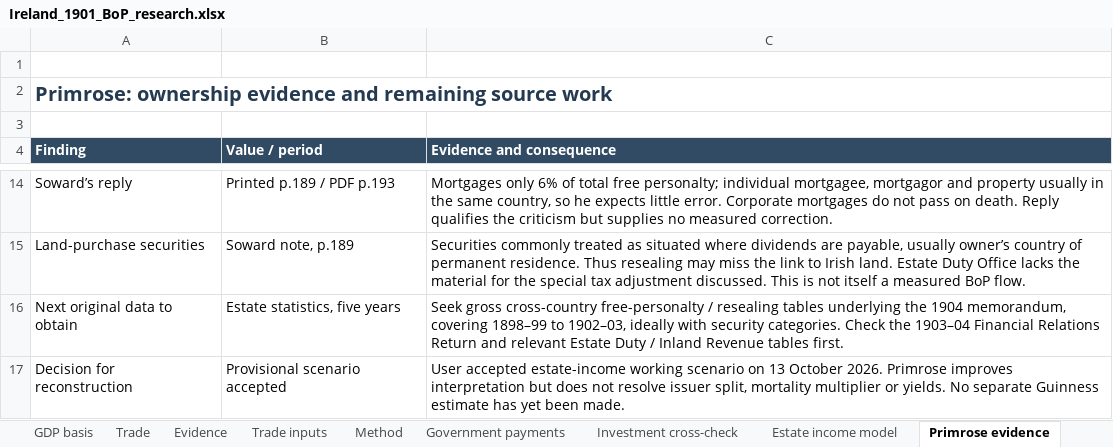
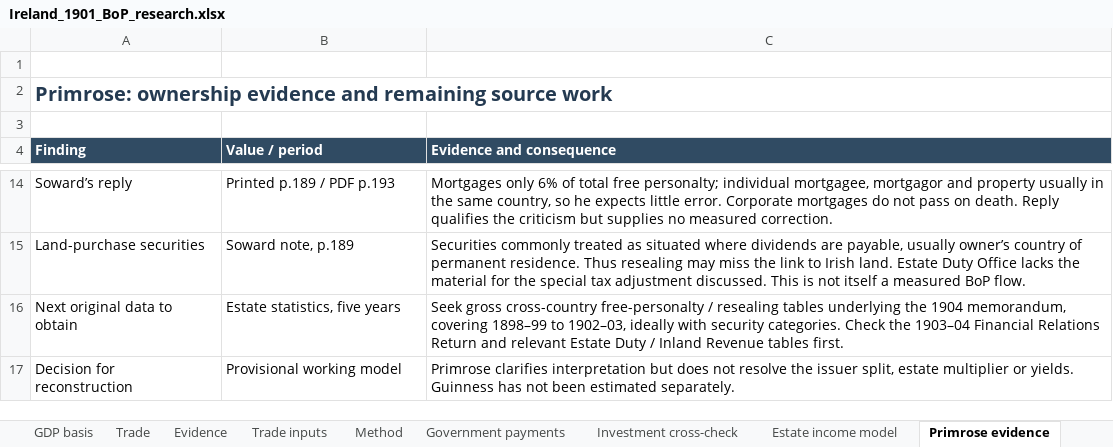
Before and after one commit to chris-colvin/chris-colvin.github.io, an Excel workbook: ireland-1901/Ireland_1901_BoP_research.xlsx, sheet Primrose evidence, drawn as a sheet; only a part is shown, gaps mark what is left out; values as stored, in another font and other column widths than the file's, no borders; the diff names each change by its address in the sheet, - before the commit and + after, or states it on an @@ line.

```diff
--- a/ireland-1901/Ireland_1901_BoP_research.xlsx (sheet Primrose evidence)
+++ b/ireland-1901/Ireland_1901_BoP_research.xlsx (sheet Primrose evidence)
-B17 (Value / period): Provisional scenario accepted
+B17 (Value / period): Provisional working model
-C17 (Evidence and consequence): User accepted estate-income working scenario on 13 October 2026. Primrose improves interpretation but does not resolve issuer split, mortality multiplier or yields. No separate Guinness estimate has yet been made.
+C17 (Evidence and consequence): Primrose clarifies interpretation but does not resolve the issuer split, estate multiplier or yields. Guinness has not been estimated separately.
```
Also changed, not shown: sheet Method, sheet Estimated account, sheet Account, sheet Investment cross-check, sheet Estate income model, sheet Outward property income, 3 more sheets, 1 other file.
